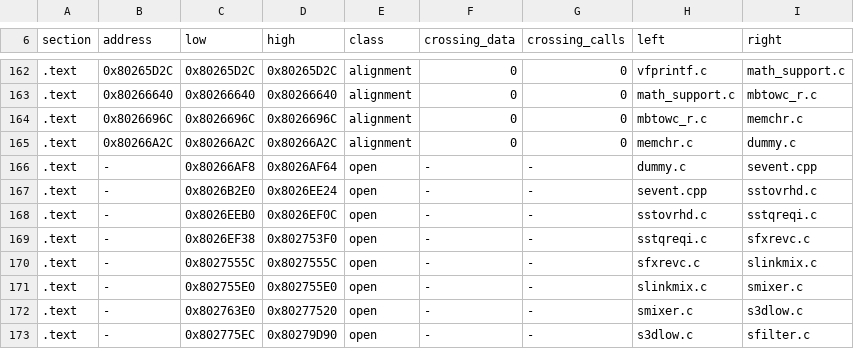
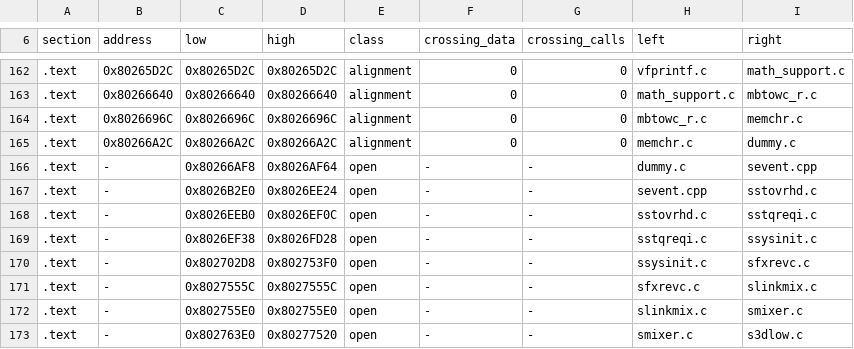
Before and after one commit to mitsevox/nflstreet2, a TSV file: config/GN7E69-rev0/boundaries/edges.tsv, drawn as a sheet; only a part is shown, gaps mark what is left out; the shorter side is filled out with more unchanged rows.

```diff
--- a/config/GN7E69-rev0/boundaries/edges.tsv
+++ b/config/GN7E69-rev0/boundaries/edges.tsv
@@ -168,3 +168,4 @@ section	address	low	high	class	crossing_data	crossing_calls	left	right
 .text	-	0x8026EEB0	0x8026EF0C	open	-	-	sstovrhd.c	sstqreqi.c
-.text	-	0x8026EF38	0x802753F0	open	-	-	sstqreqi.c	sfxrevc.c
+.text	-	0x8026EF38	0x8026FD28	open	-	-	sstqreqi.c	ssysinit.c
+.text	-	0x802702D8	0x802753F0	open	-	-	ssysinit.c	sfxrevc.c
 .text	-	0x8027555C	0x8027555C	open	-	-	sfxrevc.c	slinkmix.c
```
Also changed, not shown: config/GN7E69-rev0/boundaries/names.tsv, config/GN7E69-rev0/boundaries/units.tsv, 2 other files.
